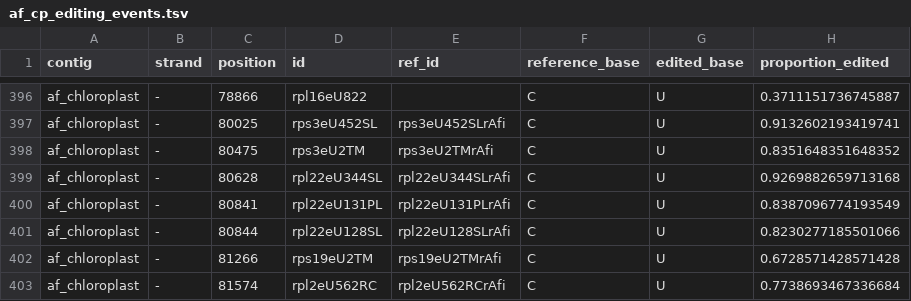
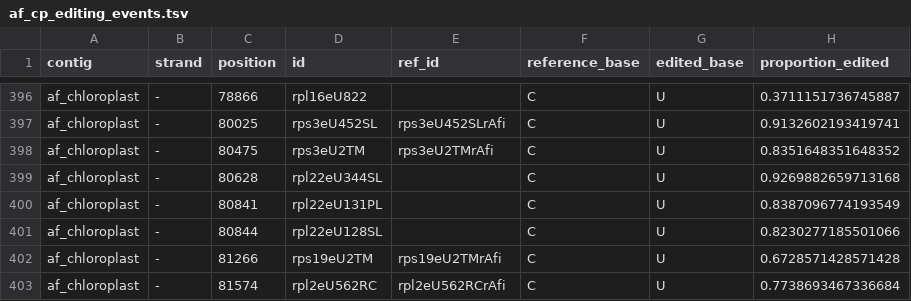
Before and after one commit to ian-small/waterfern_editing, a TSV file: data/cp/edit_sites/af_cp_editing_events.tsv, drawn as a sheet; only a part is shown, gaps mark what is left out; the diff names each change by its address in the sheet, - before the commit and + after, or states it on an @@ line.

```diff
--- a/data/cp/edit_sites/af_cp_editing_events.tsv
+++ b/data/cp/edit_sites/af_cp_editing_events.tsv
-E399 (ref_id): rpl22eU344SLrAfi
+E399 (ref_id): (empty)
-E400 (ref_id): rpl22eU131PLrAfi
+E400 (ref_id): (empty)
-E401 (ref_id): rpl22eU128SLrAfi
+E401 (ref_id): (empty)
```
Also changed, not shown: data/cp/edit_sites/all_cp_sites.tsv, data/cp/edit_sites/ar_cp_editing_events.tsv, 18 other files.
